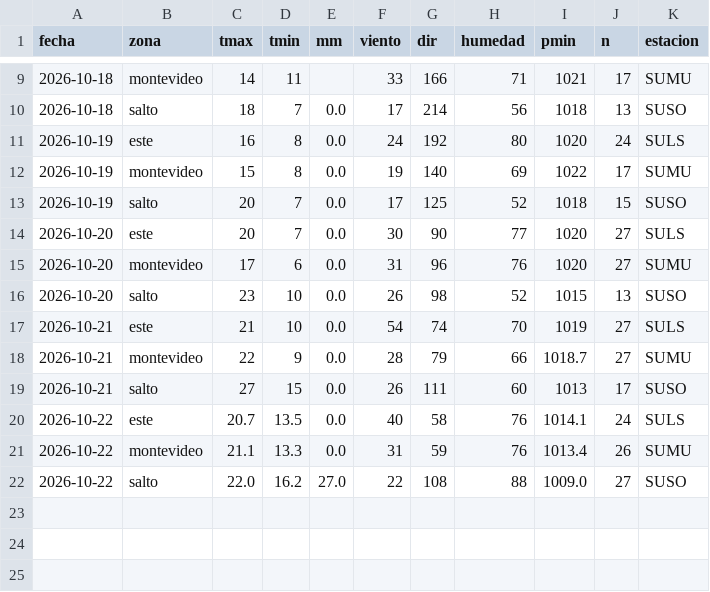
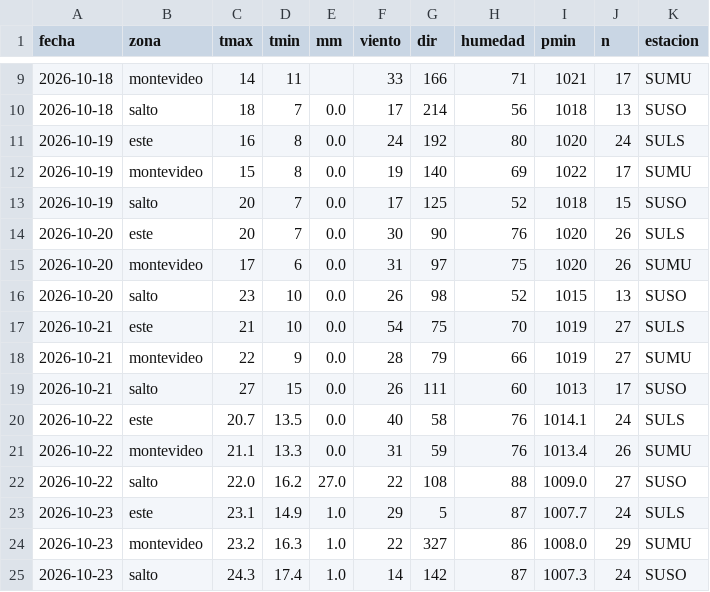
Before and after one commit to PatricioFerreira/Predictor-Noesis, a CSV file: data/historial/medido-2026-10.csv, drawn as a sheet; only a part is shown, gaps mark what is left out.

```diff
--- a/data/historial/medido-2026-10.csv
+++ b/data/historial/medido-2026-10.csv
@@ -13,7 +13,7 @@ fecha,zona,tmax,tmin,mm,viento,dir,humedad,pmin,n,estacion
 2026-10-19,salto,20,7,0.0,17,125,52,1018,15,SUSO
-2026-10-20,este,20,7,0.0,30,90,77,1020,27,SULS
-2026-10-20,montevideo,17,6,0.0,31,96,76,1020,27,SUMU
+2026-10-20,este,20,7,0.0,30,90,76,1020,26,SULS
+2026-10-20,montevideo,17,6,0.0,31,97,75,1020,26,SUMU
 2026-10-20,salto,23,10,0.0,26,98,52,1015,13,SUSO
-2026-10-21,este,21,10,0.0,54,74,70,1019,27,SULS
-2026-10-21,montevideo,22,9,0.0,28,79,66,1018.7,27,SUMU
+2026-10-21,este,21,10,0.0,54,75,70,1019,27,SULS
+2026-10-21,montevideo,22,9,0.0,28,79,66,1019,27,SUMU
 2026-10-21,salto,27,15,0.0,26,111,60,1013,17,SUSO
@@ -22 +22,4 @@ fecha,zona,tmax,tmin,mm,viento,dir,humedad,pmin,n,estacion
 2026-10-22,salto,22.0,16.2,27.0,22,108,88,1009.0,27,SUSO
+2026-10-23,este,23.1,14.9,1.0,29,5,87,1007.7,24,SULS
+2026-10-23,montevideo,23.2,16.3,1.0,22,327,86,1008.0,29,SUMU
+2026-10-23,salto,24.3,17.4,1.0,14,142,87,1007.3,24,SUSO
```
Also changed, not shown: data/historial/registro-2026-10.csv, data/historial/rio-medido.csv, 10 other files.
